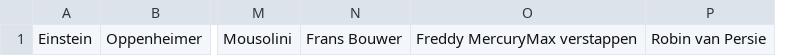
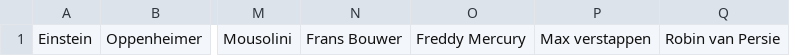
Before and after one commit to ThomasVersaevel/31seconds, a CSV file: src/assets/categories/people.csv, drawn as a sheet; only a part is shown, gaps mark what is left out; removed rows and columns are numbered as before the commit, all else as after; the diff names each change by its address in the sheet, - before the commit and + after, or states it on an @@ line.

```diff
--- a/src/assets/categories/people.csv
+++ b/src/assets/categories/people.csv
-column O, row 1: Freddy MercuryMax verstappen
+column O, row 1: Freddy Mercury
+column P, row 1: Max verstappen
```
Also changed, not shown: src/assets/categories/boys.csv, 7 other files.
